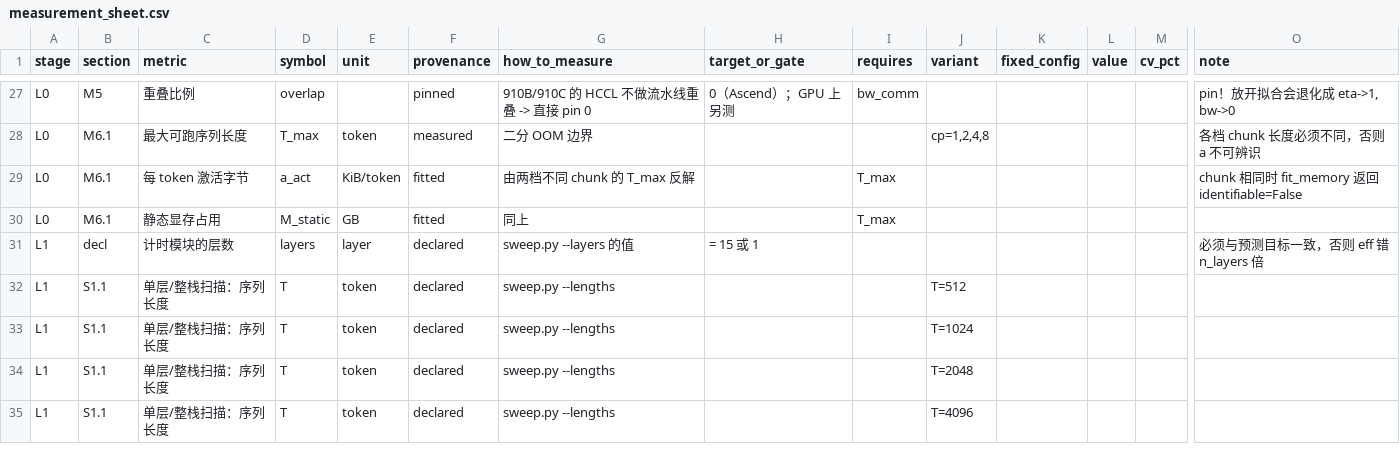
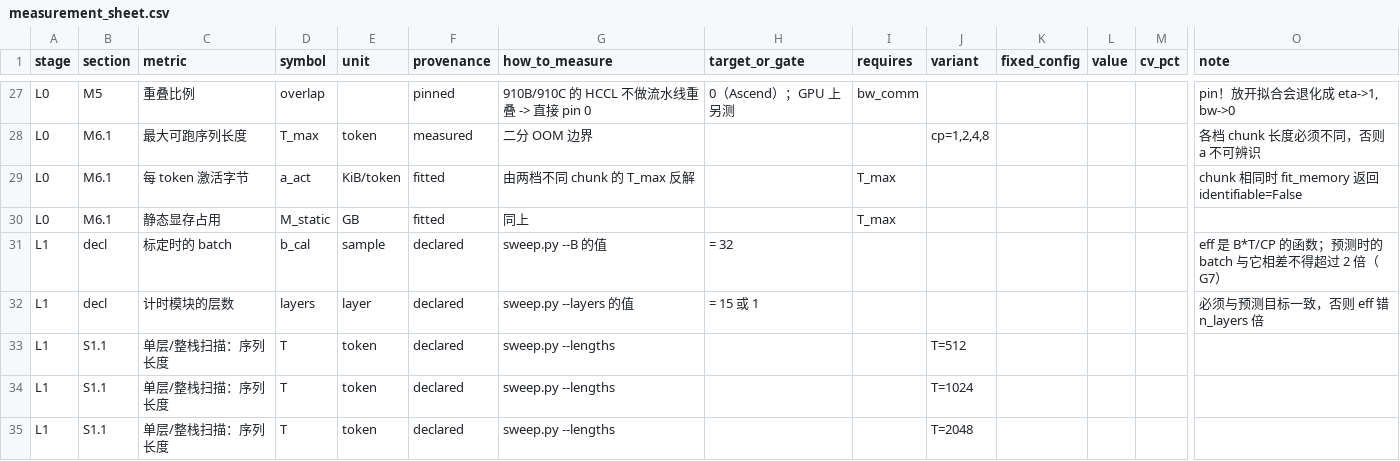
Before and after one commit to easebreaker/gr-cp-cost-model, a CSV file: data/measurement_sheet.csv, drawn as a sheet; only a part is shown, gaps mark what is left out; the shorter side is filled out with more unchanged rows; rows hold the shown columns only; the diff names each change by its address in the sheet, - before the commit and + after, or states it on an @@ line.

Commit message:
batch 不是自由轴：eff 是 B·T/CP 的函数，加 b_cal 与门禁 G7
## 问题
当前标定用的 B=32。若改在 B=1 上预测，模型会把 B=32 的 eff 曲线直接外推 ——
但 eff 真正依赖的是每卡 tile 数，即 B*T/CP，B=1 是沿该坐标移动 32 倍。

## 定量影响
- 时间对 B 不是严格线性：只有 compute/elementwise/comm 的字节部分与 B 成正比；
  fixed 与 t_emb 不变。因此 2B 的倍率恰为 2 − fixed_share，实测 1.84 vs 1.96。
- B=1 时 fixed+emb 占 55% 的 step（B=32 时 4%）。
- 对 eff 的敏感度：eff 错 2 倍 → B=1 时总时间错约 25%，B=32 时约 60%。
  也就是说 B=1 预测更稳健，但同时意味着 B=1 的实验几乎不含 eff 的信息。
- CP 的排序在 B 变化下不变（仅幅度压缩），所以 B=1 可以作为选 CP 的廉价预实验，
  但绝对时间不可引用，eff 不可复用。

## 改动
- Params.b_cal（默认 32）+ eff_coordinate(B, c) + batch_warning()：
  batch 与标定值相差超过 2 倍时告警，并指出修复成本（5 组 L1，不需 CP）
- predict 的 detail 输出 tokens_per_device / tiles_per_device / batch_warning
- CLI 的 predict 与 sweep 打印该告警
- 门禁新增 G7（batch 一致性）
- 填报表新增 b_cal（declared，与 layers 并列）
- docs/03 新增 §8.5：为什么标定 batch 就是可预测 batch，以及为什么不能靠
  延伸饱和曲线去'修正' B（会趋向 0，而真实 kernel 有 head/KV 两个方向仍在填机器）

## 测试
新增 tests/test_batch.py（18 项）：线性性作用于 breakdown 而非总量、
倍率与 fixed share 的精确关系、坐标定义、告警阈值随 b_cal 移动、敏感度对比、
排序在 B 变化下保持。

226 个测试通过。

```diff
--- a/data/measurement_sheet.csv
+++ b/data/measurement_sheet.csv
+row 31: L1 | decl | 标定时的 batch | b_cal | sample | declared | sweep.py --B 的值 | = 32 |  |  |  |  |  | eff 是 B*T/CP 的函数；预测时的 batch 与它相差不得超过 2 倍（G7）
```
Also changed, not shown: 7 other files.
